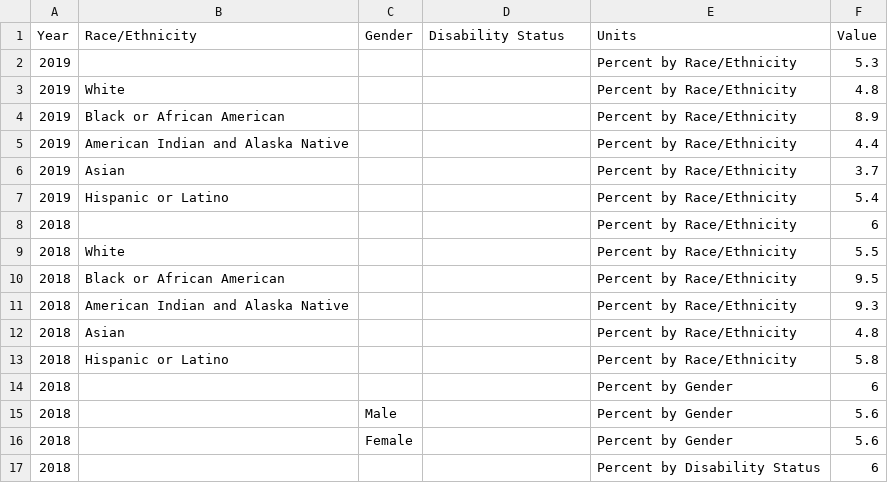
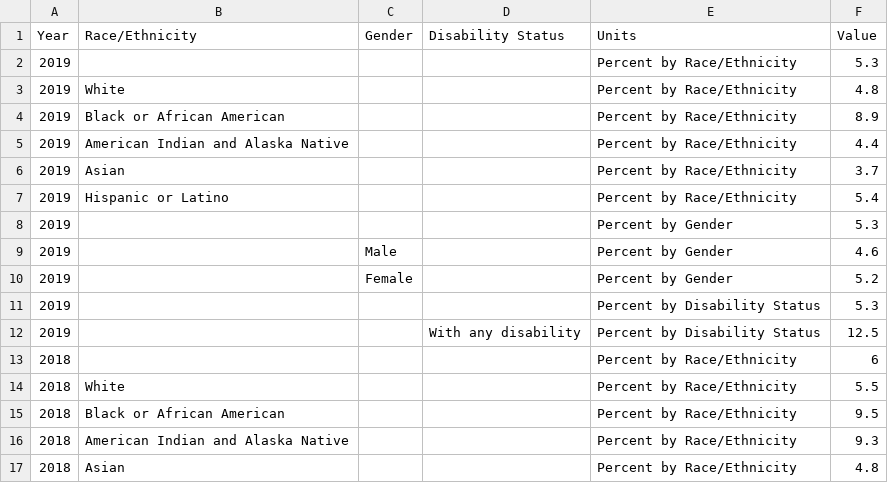
Before and after one commit to CityOfLosAngeles/open-sdg-data-starter, a CSV file: data/indicator_8-5-2.csv, drawn as a sheet; only a part is shown; the shorter side is filled out with more unchanged rows.

Commit message:
Update indicator_8-5-2.csv

```diff
--- a/data/indicator_8-5-2.csv
+++ b/data/indicator_8-5-2.csv
@@ -7,2 +7,7 @@ Year,Race/Ethnicity,Gender,Disability Status,Units,Value
 2019,Hispanic or Latino,,,Percent by Race/Ethnicity,5.4
+2019,,,,Percent by Gender,5.3
+2019,,Male,,Percent by Gender,4.6
+2019,,Female,,Percent by Gender,5.2
+2019,,,,Percent by Disability Status,5.3
+2019,,,With any disability,Percent by Disability Status,12.5
 2018,,,,Percent by Race/Ethnicity,6
```
